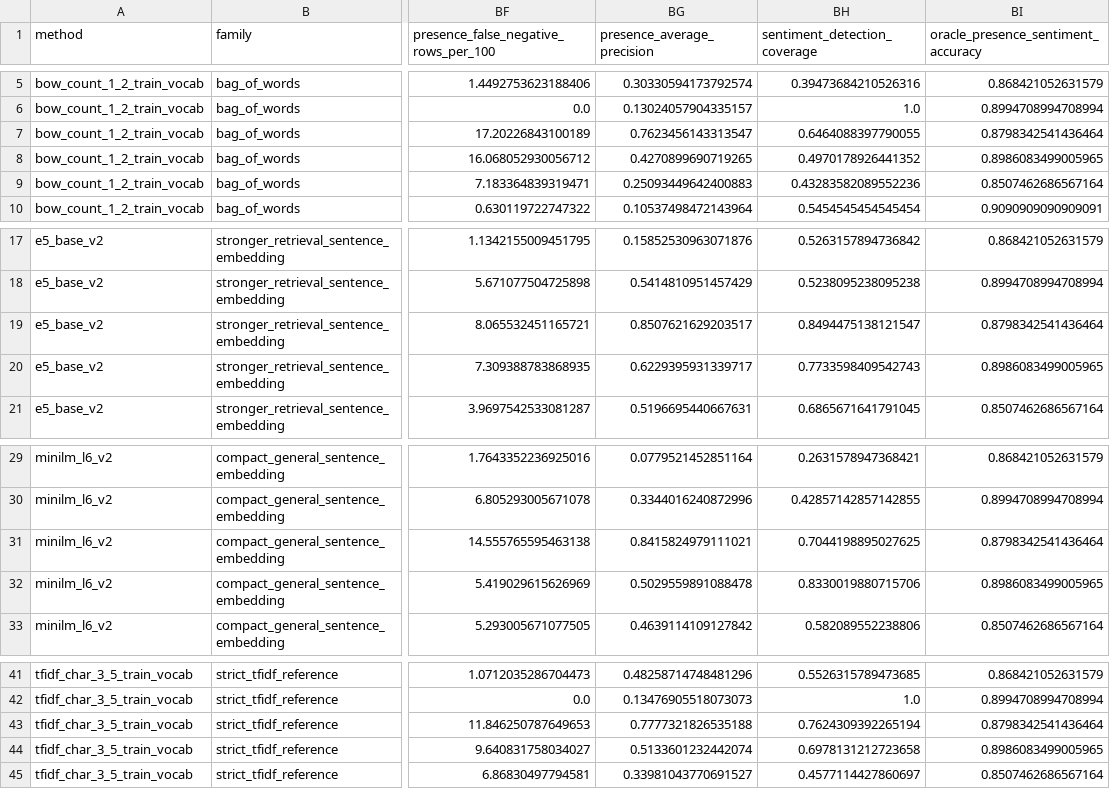
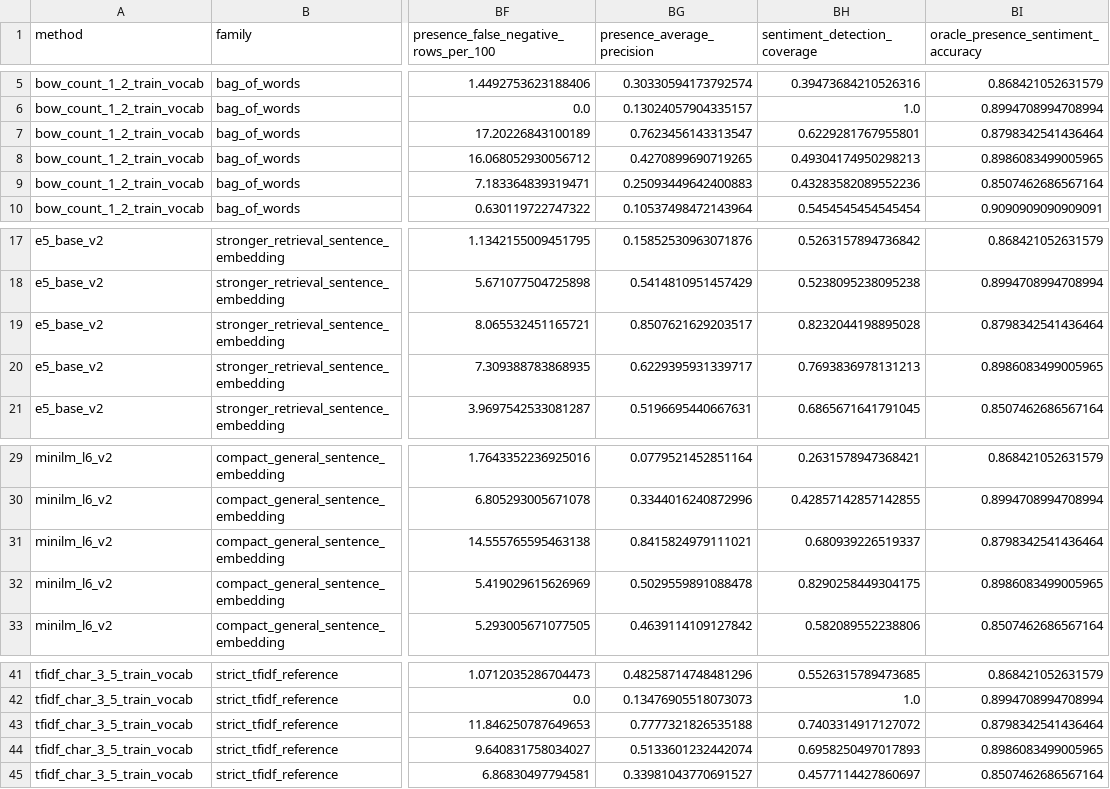
Before and after one commit to jl701/msc-project-chattermill-topic-classification, a CSV file: docs/thesis_figure_data/loao_bow_sentence_embedding_v1_test_per_aspect.csv, drawn as a sheet; only a part is shown, gaps mark what is left out; the diff names each change by its address in the sheet, - before the commit and + after, or states it on an @@ line.

```diff
--- a/docs/thesis_figure_data/loao_bow_sentence_embedding_v1_test_per_aspect.csv
+++ b/docs/thesis_figure_data/loao_bow_sentence_embedding_v1_test_per_aspect.csv
-BH7 (sentiment_detection_coverage): 0.6464088397790055
+BH7 (sentiment_detection_coverage): 0.6229281767955801
-BH8 (sentiment_detection_coverage): 0.4970178926441352
+BH8 (sentiment_detection_coverage): 0.49304174950298213
-BH19 (sentiment_detection_coverage): 0.8494475138121547
+BH19 (sentiment_detection_coverage): 0.8232044198895028
-BH20 (sentiment_detection_coverage): 0.7733598409542743
+BH20 (sentiment_detection_coverage): 0.7693836978131213
-BH31 (sentiment_detection_coverage): 0.7044198895027625
+BH31 (sentiment_detection_coverage): 0.680939226519337
-BH32 (sentiment_detection_coverage): 0.8330019880715706
+BH32 (sentiment_detection_coverage): 0.8290258449304175
-BH43 (sentiment_detection_coverage): 0.7624309392265194
+BH43 (sentiment_detection_coverage): 0.7403314917127072
-BH44 (sentiment_detection_coverage): 0.6978131212723658
+BH44 (sentiment_detection_coverage): 0.6958250497017893
```
Also changed, not shown: docs/thesis_figure_data/loao_bow_sentence_embedding_v1_test_aggregate.csv, 3 other files.
